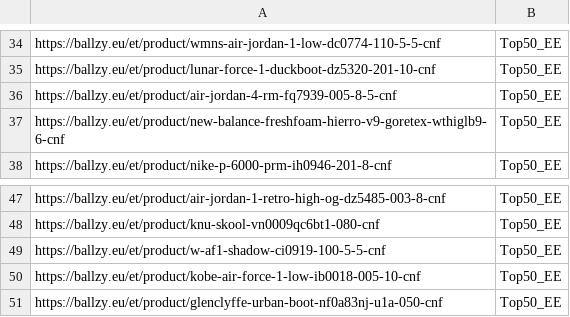
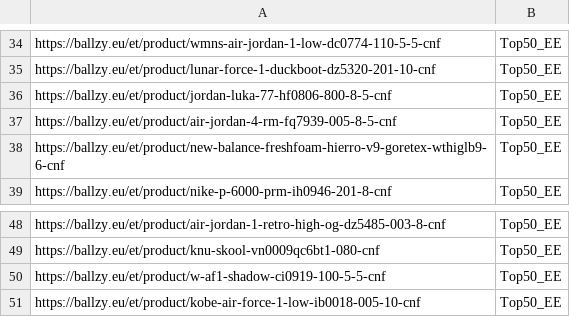
Before and after one commit to tanelneemoja/cropink_to_google, a CSV file: EE_page_feed.csv, drawn as a sheet; only a part is shown, gaps mark what is left out.

```diff
--- a/EE_page_feed.csv
+++ b/EE_page_feed.csv
@@ -35,2 +35,3 @@ https://ballzy.eu/et/product/wmns-air-jordan-1-low-dc0774-110-5-5-cnf,Top50_EE
 https://ballzy.eu/et/product/lunar-force-1-duckboot-dz5320-201-10-cnf,Top50_EE
+https://ballzy.eu/et/product/jordan-luka-77-hf0806-800-8-5-cnf,Top50_EE
 https://ballzy.eu/et/product/air-jordan-4-rm-fq7939-005-8-5-cnf,Top50_EE
@@ -50,2 +51 @@ https://ballzy.eu/et/product/w-af1-shadow-ci0919-100-5-5-cnf,Top50_EE
 https://ballzy.eu/et/product/kobe-air-force-1-low-ib0018-005-10-cnf,Top50_EE
-https://ballzy.eu/et/product/glenclyffe-urban-boot-nf0a83nj-u1a-050-cnf,Top50_EE
```
Also changed, not shown: chatgpt_ads_feed_basketball.csv, google_ads_feed_basketball.csv, 12 other files.
